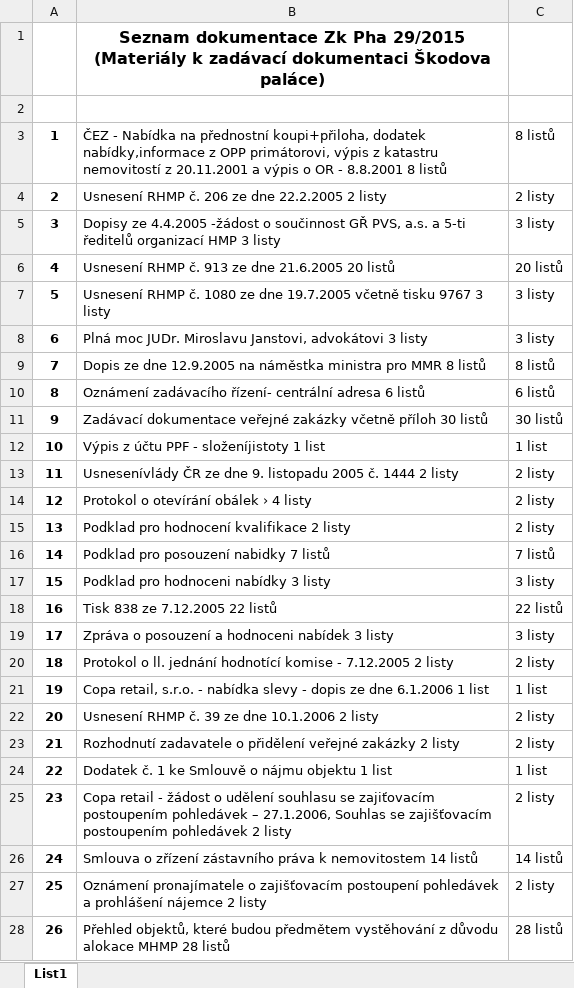
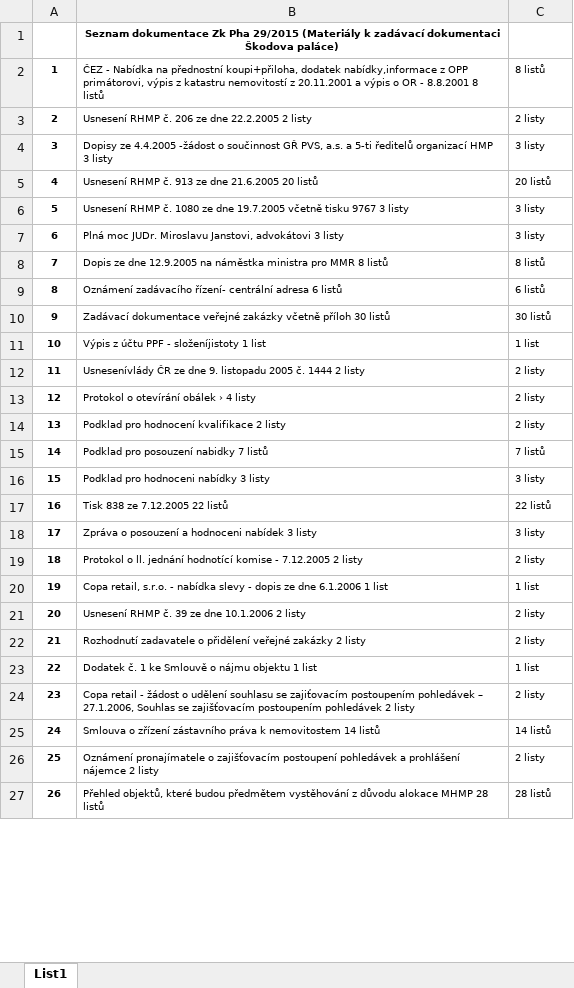
Before and after one commit to pirati-cz/KlubPraha, an Excel workbook: spisy/2015/29-zadost-o-navstevu/2-odpoved/0-Obsah.xlsx, sheet List1, drawn as a sheet; only a part is shown; values as stored, in another font and other column widths than the file's, no borders; removed rows and columns are numbered as before the commit, all else as after; the diff covers the shown part only; the diff names each change by its address in the sheet, - before the commit and + after, or states it on an @@ line.

```diff
--- a/spisy/2015/29-zadost-o-navstevu/2-odpoved/0-Obsah.xlsx (sheet List1)
+++ b/spisy/2015/29-zadost-o-navstevu/2-odpoved/0-Obsah.xlsx (sheet List1)
@@ B1 text size: smaller @@
-row 2: (empty)
@@ A2:C27 text size: smaller @@
```
Also changed, not shown: cell formats elsewhere in this sheet, 1 other file.
